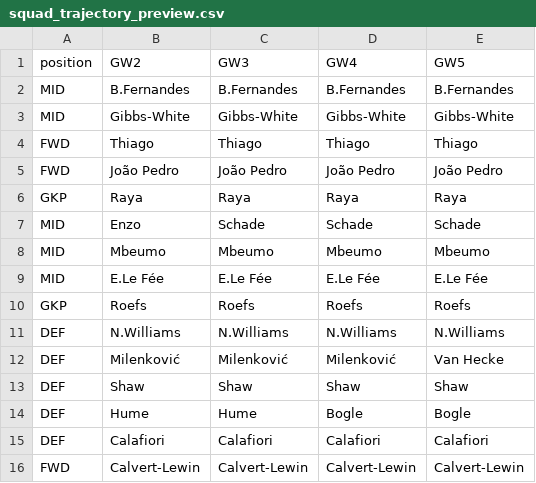
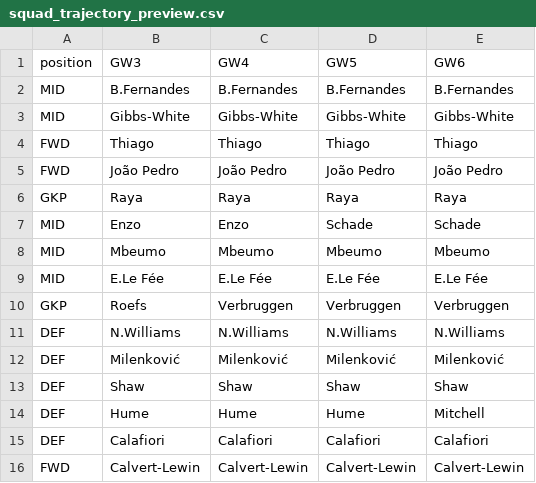
Before and after one commit to vinilop1114/gameweek-lab, a CSV file: data/processed/squad_trajectory_preview.csv, drawn as a sheet.

```diff
--- a/data/processed/squad_trajectory_preview.csv
+++ b/data/processed/squad_trajectory_preview.csv
@@ -1,2 +1,2 @@
-position,GW2,GW3,GW4,GW5
+position,GW3,GW4,GW5,GW6
 MID,B.Fernandes,B.Fernandes,B.Fernandes,B.Fernandes
@@ -6,10 +6,10 @@ FWD,João Pedro,João Pedro,João Pedro,João Pedro
 GKP,Raya,Raya,Raya,Raya
-MID,Enzo,Schade,Schade,Schade
+MID,Enzo,Enzo,Schade,Schade
 MID,Mbeumo,Mbeumo,Mbeumo,Mbeumo
 MID,E.Le Fée,E.Le Fée,E.Le Fée,E.Le Fée
-GKP,Roefs,Roefs,Roefs,Roefs
+GKP,Roefs,Verbruggen,Verbruggen,Verbruggen
 DEF,N.Williams,N.Williams,N.Williams,N.Williams
-DEF,Milenković,Milenković,Milenković,Van Hecke
+DEF,Milenković,Milenković,Milenković,Milenković
 DEF,Shaw,Shaw,Shaw,Shaw
-DEF,Hume,Hume,Bogle,Bogle
+DEF,Hume,Hume,Hume,Mitchell
 DEF,Calafiori,Calafiori,Calafiori,Calafiori
```
Also changed, not shown: data/processed/players.csv, data/processed/players_scored.csv, 3 other files.
